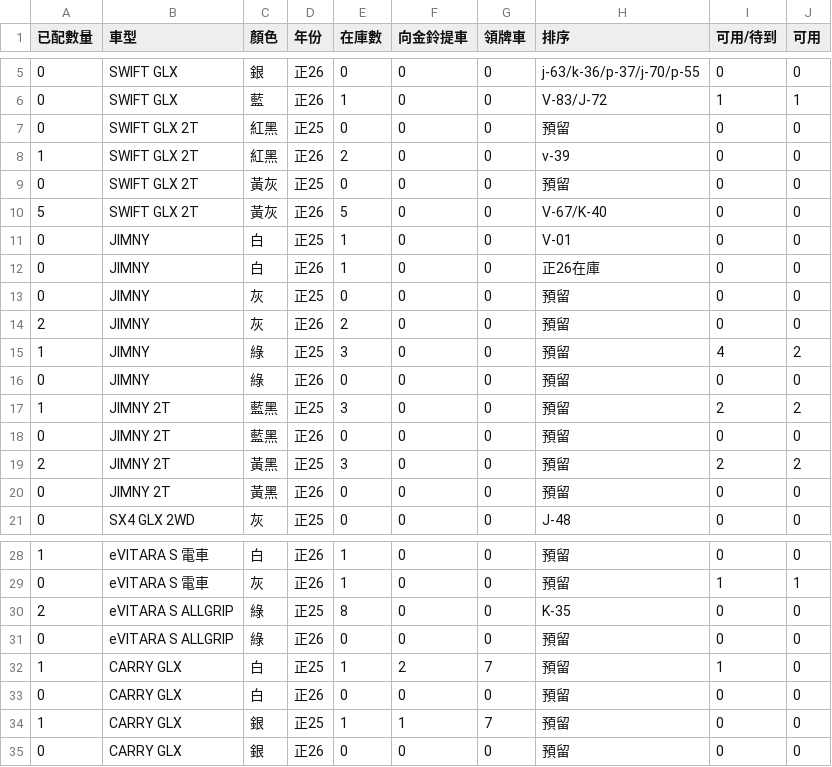
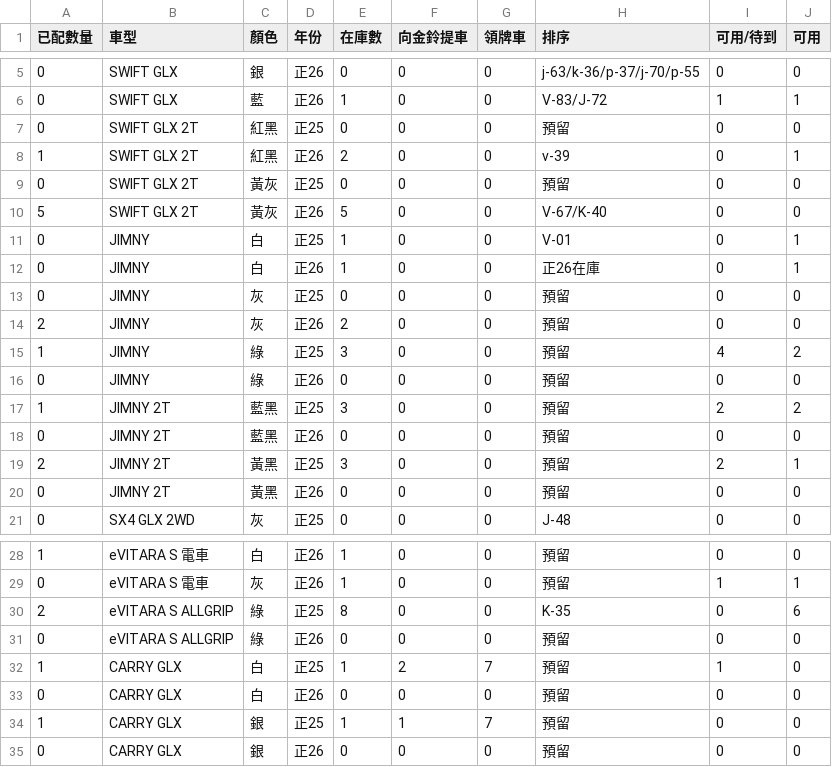
Before and after one commit to subarudms/suzuki-inventory, a CSV file: inventory.csv, drawn as a sheet; only a part is shown, gaps mark what is left out.

Commit message:
Update: 2026-04-22 12:38:09.204067

```diff
--- a/inventory.csv
+++ b/inventory.csv
@@ -7,7 +7,7 @@
 0,SWIFT GLX 2T,紅黑,正25,0,0,0,預留,0,0
-1,SWIFT GLX 2T,紅黑,正26,2,0,0,v-39,0,0
+1,SWIFT GLX 2T,紅黑,正26,2,0,0,v-39,0,1
 0,SWIFT GLX 2T,黃灰,正25,0,0,0,預留,0,0
 5,SWIFT GLX 2T,黃灰,正26,5,0,0,V-67/K-40,0,0
-0,JIMNY,白,正25,1,0,0,V-01,0,0
-0,JIMNY,白,正26,1,0,0,正26在庫,0,0
+0,JIMNY,白,正25,1,0,0,V-01,0,1
+0,JIMNY,白,正26,1,0,0,正26在庫,0,1
 0,JIMNY,灰,正25,0,0,0,預留,0,0
@@ -18,3 +18,3 @@
 0,JIMNY 2T,藍黑,正26,0,0,0,預留,0,0
-2,JIMNY 2T,黃黑,正25,3,0,0,預留,2,2
+2,JIMNY 2T,黃黑,正25,3,0,0,預留,2,1
 0,JIMNY 2T,黃黑,正26,0,0,0,預留,0,0
@@ -29,3 +29,3 @@
 0,eVITARA S 電車,灰,正26,1,0,0,預留,1,1
-2,eVITARA S ALLGRIP,綠,正25,8,0,0,K-35,0,0
+2,eVITARA S ALLGRIP,綠,正25,8,0,0,K-35,0,6
 0,eVITARA S ALLGRIP,綠,正26,0,0,0,預留,0,0
```
